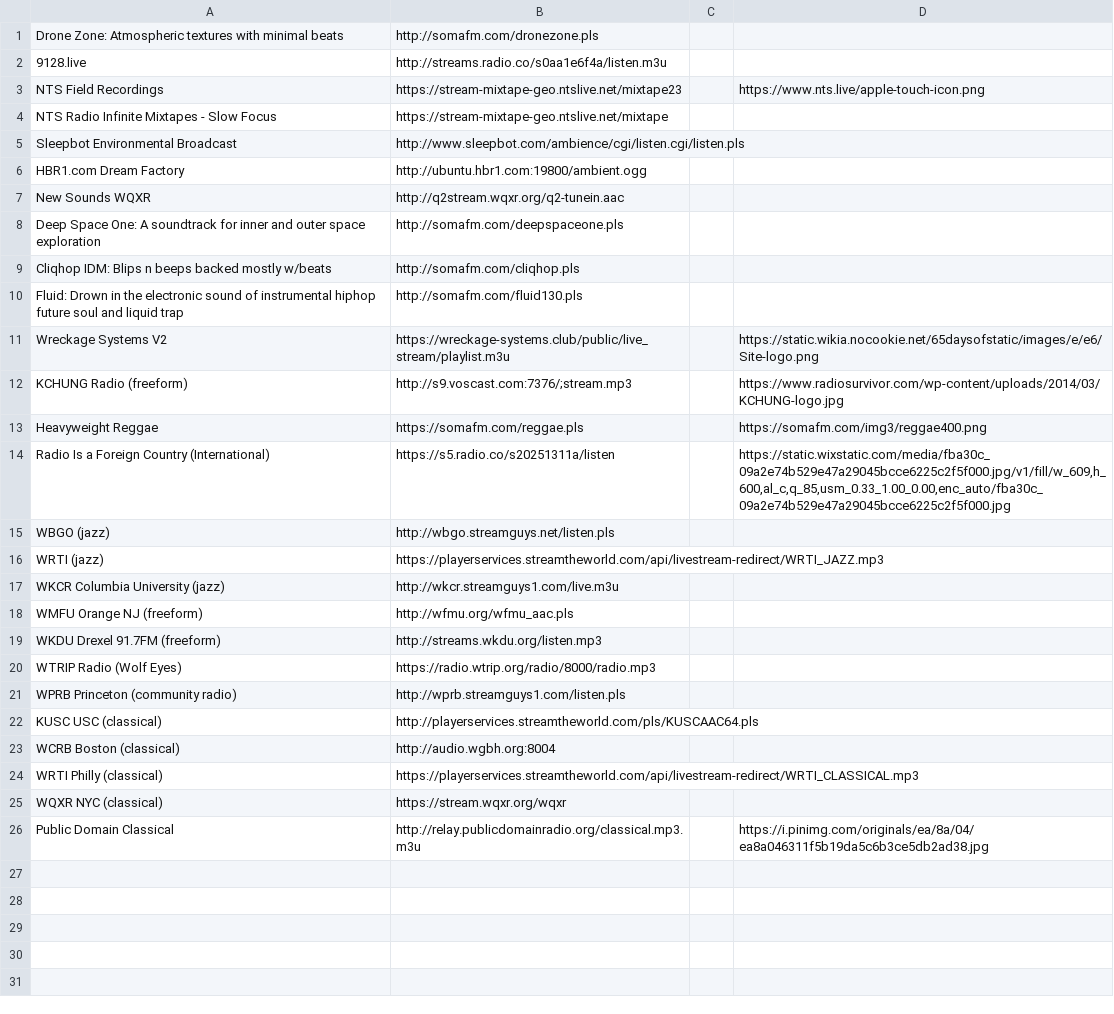
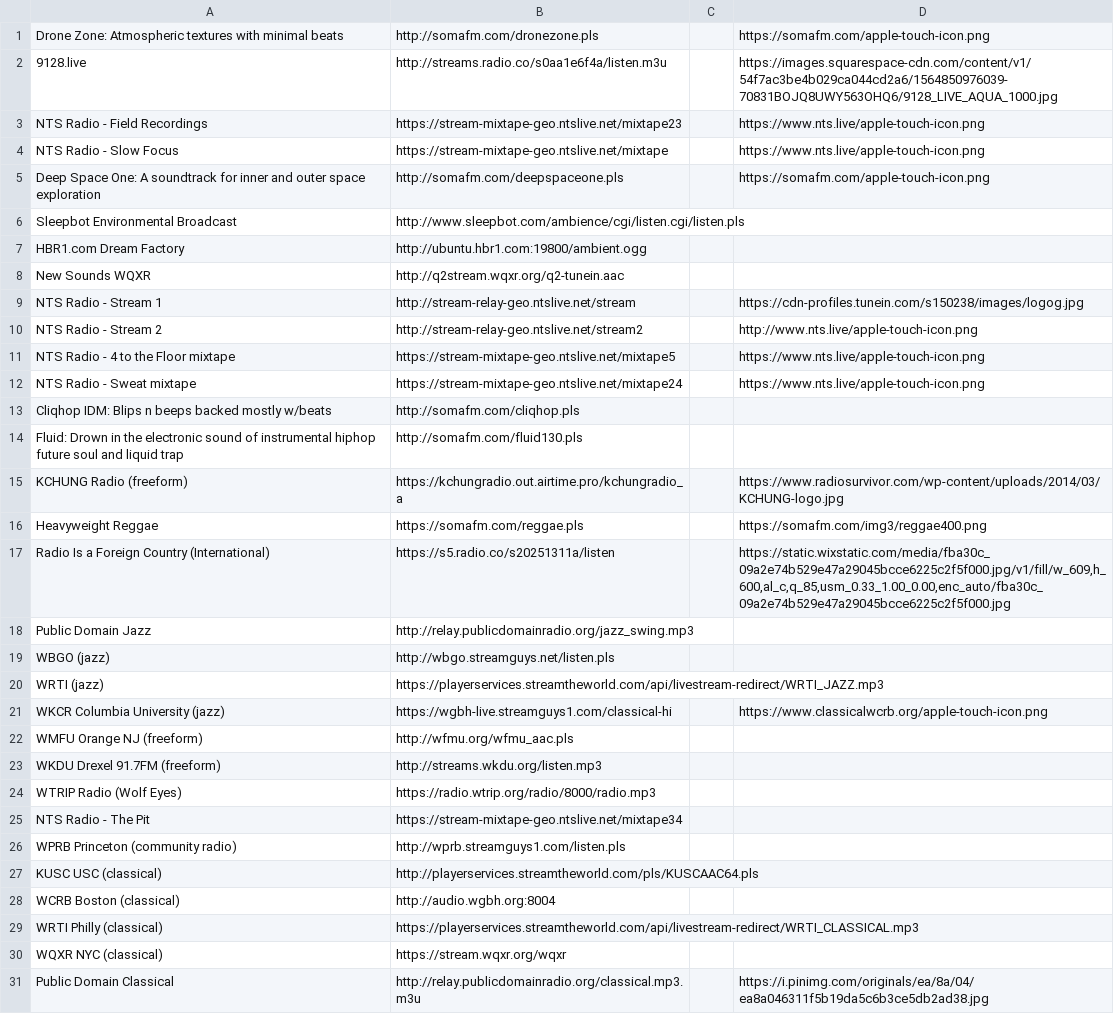
Before and after one commit to lee2sman/dotfiles, a CSV file: config/pyradio/stations.csv, drawn as a sheet.

Commit message:
update stations.csv

```diff
--- a/config/pyradio/stations.csv
+++ b/config/pyradio/stations.csv
@@ -1,5 +1,6 @@
-Drone Zone: Atmospheric textures with minimal beats,http://somafm.com/dronezone.pls,,
-9128.live,http://streams.radio.co/s0aa1e6f4a/listen.m3u,,
-NTS Field Recordings,https://stream-mixtape-geo.ntslive.net/mixtape23,,https://www.nts.live/apple-touch-icon.png
-NTS Radio Infinite Mixtapes - Slow Focus,https://stream-mixtape-geo.ntslive.net/mixtape,,
+Drone Zone: Atmospheric textures with minimal beats,http://somafm.com/dronezone.pls,,https://somafm.com/apple-touch-icon.png
+9128.live,http://streams.radio.co/s0aa1e6f4a/listen.m3u,,https://images.squarespace-cdn.com/content/v1/54f7ac3be4b029ca044cd2a6/1564850976039-70831BOJQ8UWY563OHQ6/9128_LIVE_AQUA_1000.jpg
+NTS Radio - Field Recordings,https://stream-mixtape-geo.ntslive.net/mixtape23,,https://www.nts.live/apple-touch-icon.png
+NTS Radio - Slow Focus,https://stream-mixtape-geo.ntslive.net/mixtape,,https://www.nts.live/apple-touch-icon.png
+Deep Space One: A soundtrack for inner and outer space exploration,http://somafm.com/deepspaceone.pls,,https://somafm.com/apple-touch-icon.png
 Sleepbot Environmental Broadcast,http://www.sleepbot.com/ambience/cgi/listen.cgi/listen.pls,,
@@ -7,12 +8,15 @@ HBR1.com Dream Factory,http://ubuntu.hbr1.com:19800/ambient.ogg,,
 New Sounds WQXR,http://q2stream.wqxr.org/q2-tunein.aac,,
-Deep Space One: A soundtrack for inner and outer space exploration,http://somafm.com/deepspaceone.pls,,
+NTS Radio - Stream 1,http://stream-relay-geo.ntslive.net/stream,,https://cdn-profiles.tunein.com/s150238/images/logog.jpg
+NTS Radio - Stream 2,http://stream-relay-geo.ntslive.net/stream2,,http://www.nts.live/apple-touch-icon.png
+NTS Radio - 4 to the Floor mixtape,https://stream-mixtape-geo.ntslive.net/mixtape5,,https://www.nts.live/apple-touch-icon.png
+NTS Radio - Sweat mixtape,https://stream-mixtape-geo.ntslive.net/mixtape24,,https://www.nts.live/apple-touch-icon.png
 Cliqhop IDM: Blips n beeps backed mostly w/beats,http://somafm.com/cliqhop.pls,,
 Fluid: Drown in the electronic sound of instrumental hiphop future soul and liquid trap,http://somafm.com/fluid130.pls,,
-Wreckage Systems V2,https://wreckage-systems.club/public/live_stream/playlist.m3u,,https://static.wikia.nocookie.net/65daysofstatic/images/e/e6/Site-logo.png
-KCHUNG Radio (freeform),http://s9.voscast.com:7376/;stream.mp3,,https://www.radiosurvivor.com/wp-content/uploads/2014/03/KCHUNG-logo.jpg
+KCHUNG Radio (freeform),https://kchungradio.out.airtime.pro/kchungradio_a,,https://www.radiosurvivor.com/wp-content/uploads/2014/03/KCHUNG-logo.jpg
 Heavyweight Reggae,https://somafm.com/reggae.pls,,https://somafm.com/img3/reggae400.png
 Radio Is a Foreign Country (International),https://s5.radio.co/s20251311a/listen,,"https://static.wixstatic.com/media/fba30c_09a2e74b529e47a29045bcce6225c2f5f000.jpg/v1/fill/w_609,h_600,al_c,q_85,usm_0.33_1.00_0.00,enc_auto/fba30c_09a2e74b529e47a29045bcce6225c2f5f000.jpg"
+Public Domain Jazz,http://relay.publicdomainradio.org/jazz_swing.mp3,,
 WBGO (jazz),http://wbgo.streamguys.net/listen.pls,,
 WRTI (jazz),https://playerservices.streamtheworld.com/api/livestream-redirect/WRTI_JAZZ.mp3,,
-WKCR Columbia University (jazz),http://wkcr.streamguys1.com/live.m3u,,
+WKCR Columbia University (jazz),https://wgbh-live.streamguys1.com/classical-hi,,https://www.classicalwcrb.org/apple-touch-icon.png
 WMFU Orange NJ (freeform),http://wfmu.org/wfmu_aac.pls,,
@@ -20,2 +24,3 @@ WKDU Drexel 91.7FM (freeform),http://streams.wkdu.org/listen.mp3,,
 WTRIP Radio (Wolf Eyes),https://radio.wtrip.org/radio/8000/radio.mp3,,
+NTS Radio - The Pit,https://stream-mixtape-geo.ntslive.net/mixtape34,,
 WPRB Princeton (community radio),http://wprb.streamguys1.com/listen.pls,,
```
